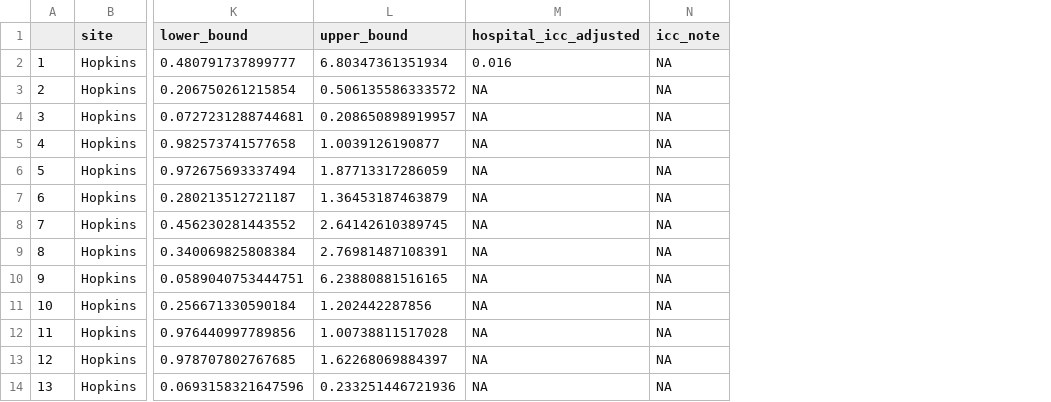
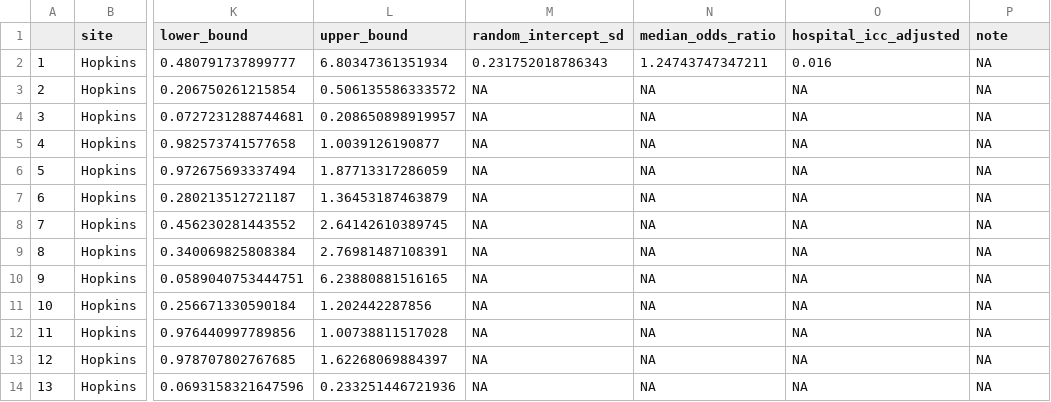
Before and after one commit to Common-Longitudinal-ICU-data-Format/CLIF_Proning_Incidence_Severe_ARF, a CSV file: output/Hopkins_adjusted_models.csv, drawn as a sheet; only a part is shown, gaps mark what is left out; addresses are those after the commit; the diff names each change by its address in the sheet, - before the commit and + after, or states it on an @@ line.

Commit message:
Updated Tables

```diff
--- a/output/Hopkins_adjusted_models.csv
+++ b/output/Hopkins_adjusted_models.csv
+column M (random_intercept_sd), rows 2-14: 0.231752018786343 | NA | NA | NA | NA | NA | NA | NA | NA | NA | NA | NA | NA
+column N (median_odds_ratio), rows 2-14: 1.24743747347211 | NA | NA | NA | NA | NA | NA | NA | NA | NA | NA | NA | NA
-P1: icc_note
+P1: note
```
Also changed, not shown: output/Hopkins_unadjusted_models.csv, output/Hopkinstwo_period_models.csv, 2 other files.
